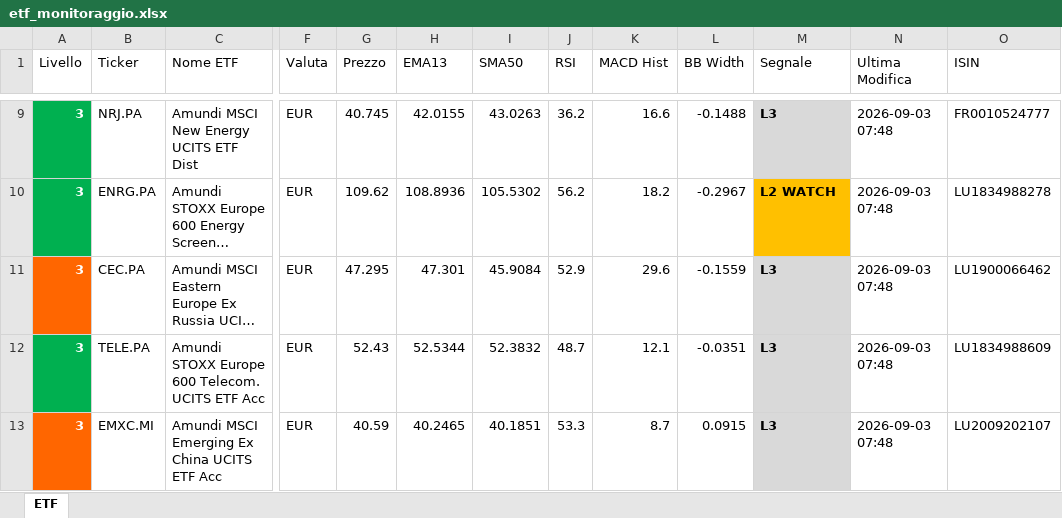
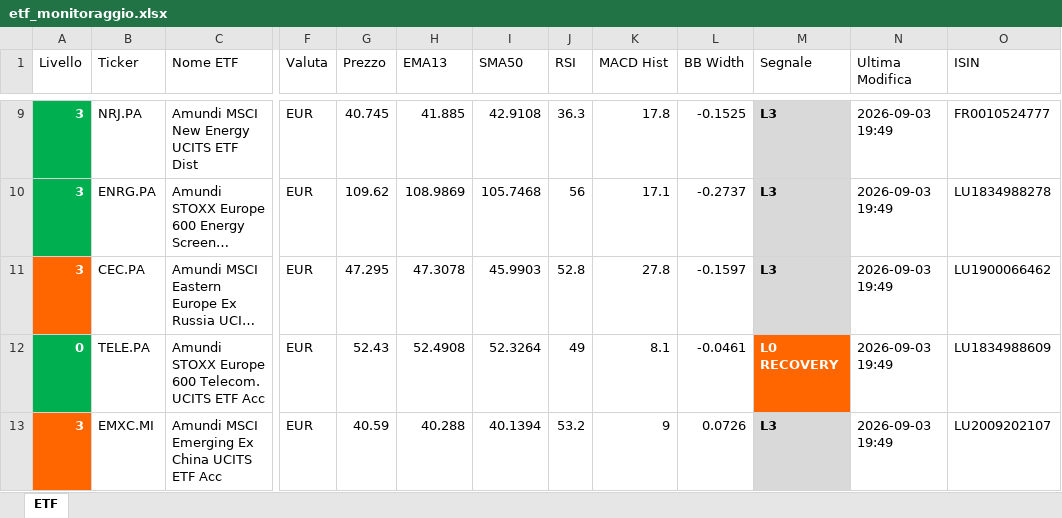
Before and after one commit to pimpy67/etf-monitor-system, an Excel workbook: etf_monitoraggio.xlsx, sheet ETF, drawn as a sheet; only a part is shown, gaps mark what is left out; long unchanged cells end in …; values as stored, in another font and other column widths than the file's, no borders; the diff covers the shown part only; the diff names each change by its address in the sheet, - before the commit and + after, or states it on an @@ line.

```diff
--- a/etf_monitoraggio.xlsx (sheet ETF)
+++ b/etf_monitoraggio.xlsx (sheet ETF)
-H9 (EMA13): 42.0155
+H9 (EMA13): 41.885
-I9 (SMA50): 43.0263
+I9 (SMA50): 42.9108
-J9 (RSI): 36.2
+J9 (RSI): 36.3
-K9 (MACD Hist): 16.6
+K9 (MACD Hist): 17.8
-L9 (BB Width): -0.1488
+L9 (BB Width): -0.1525
-N9:N13 (Ultima Modifica): 2026-09-03 07:48
+N9:N13 (Ultima Modifica): 2026-09-03 19:49
-H10 (EMA13): 108.8936
+H10 (EMA13): 108.9869
-I10 (SMA50): 105.5302
+I10 (SMA50): 105.7468
-J10 (RSI): 56.2
+J10 (RSI): 56
-K10 (MACD Hist): 18.2
+K10 (MACD Hist): 17.1
-L10 (BB Width): -0.2967
+L10 (BB Width): -0.2737
-M10 (Segnale): L2 WATCH
+M10 (Segnale): L3
-M10 fill: #FFC000
+M10 fill: #D9D9D9
-H11 (EMA13): 47.301
+H11 (EMA13): 47.3078
-I11 (SMA50): 45.9084
+I11 (SMA50): 45.9903
-J11 (RSI): 52.9
+J11 (RSI): 52.8
-K11 (MACD Hist): 29.6
+K11 (MACD Hist): 27.8
-L11 (BB Width): -0.1559
+L11 (BB Width): -0.1597
-A12 (Livello): 3
+A12 (Livello): 0
-H12 (EMA13): 52.5344
+H12 (EMA13): 52.4908
-I12 (SMA50): 52.3832
+I12 (SMA50): 52.3264
-J12 (RSI): 48.7
+J12 (RSI): 49
-K12 (MACD Hist): 12.1
+K12 (MACD Hist): 8.1
-L12 (BB Width): -0.0351
+L12 (BB Width): -0.0461
-M12 (Segnale): L3
+M12 (Segnale): L0 RECOVERY
@@ M12 fill: #D9D9D9 → #FF6600, text colour: black → #FFFFFF @@
-H13 (EMA13): 40.2465
+H13 (EMA13): 40.288
-I13 (SMA50): 40.1851
+I13 (SMA50): 40.1394
-J13 (RSI): 53.3
+J13 (RSI): 53.2
-K13 (MACD Hist): 8.7
+K13 (MACD Hist): 9
-L13 (BB Width): 0.0915
+L13 (BB Width): 0.0726
```
Also changed, not shown: 1277 edited cells and cell formats elsewhere in this sheet.
